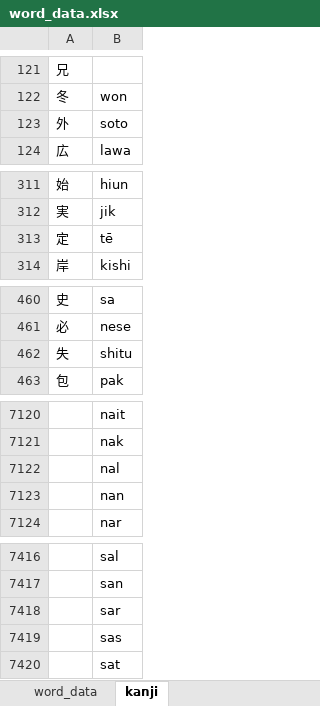
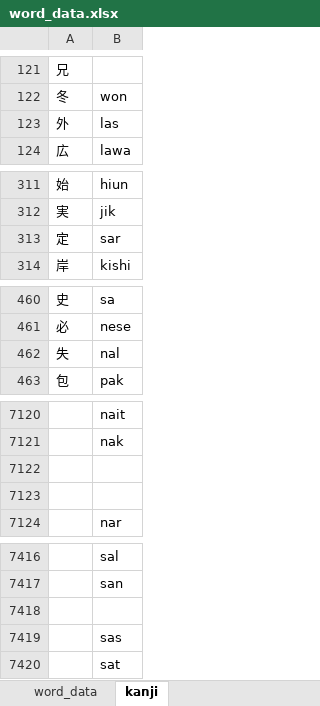
Before and after one commit to AlexAndPedro/alexandpedro.github.io, an Excel workbook: data/word_data.xlsx, sheet kanji, drawn as a sheet; only a part is shown, gaps mark what is left out; values as stored, in another font and other column widths than the file's, no borders; conditional formats not drawn; the diff names each change by its address in the sheet, - before the commit and + after, or states it on an @@ line.

```diff
--- a/data/word_data.xlsx (sheet kanji)
+++ b/data/word_data.xlsx (sheet kanji)
-B123: soto
+B123: las
-B313: tē
+B313: sar
-B462: shitu
+B462: nal
-B7122: nal
+B7122: (empty)
-B7123: nan
+B7123: (empty)
-B7418: sar
+B7418: (empty)
```
Also changed, not shown: sheet word_data, 3 other files.
